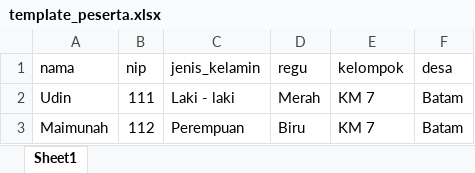
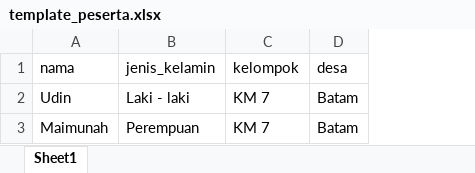
Before and after one commit to Maulana1399/AbsenCAI, an Excel workbook: public/templates/template_peserta.xlsx, sheet Sheet1, drawn as a sheet; values as stored, in another font and other column widths than the file's, no borders; the diff names each change by its address in the sheet, - before the commit and + after, or states it on an @@ line.

Commit message:
fix: perbaikan import regu

```diff
--- a/public/templates/template_peserta.xlsx (sheet Sheet1)
+++ b/public/templates/template_peserta.xlsx (sheet Sheet1)
-column B (nip), rows 2-3: 111 | 112
-column D (regu), rows 2-3: Merah | Biru
```
Also changed, not shown: public/templates/template_regu.xlsx, 6 other files.
